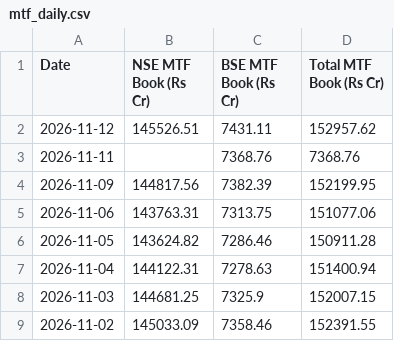
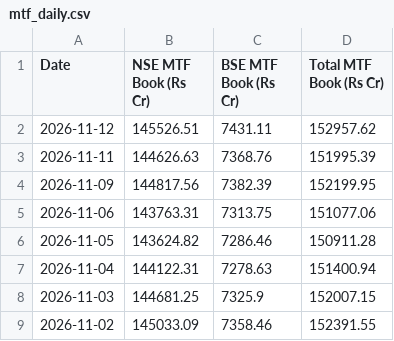
Before and after one commit to Vaibhav130195/NSE-F-O-Turnover-Data, a CSV file: mtf_daily.csv, drawn as a sheet; only a part is shown.

Commit message:
Update mtf_daily.csv

```diff
--- a/mtf_daily.csv
+++ b/mtf_daily.csv
@@ -2,3 +2,3 @@ Date,NSE MTF Book (Rs Cr),BSE MTF Book (Rs Cr),Total MTF Book (Rs Cr)
 2026-11-12,145526.51,7431.11,152957.62
-2026-11-11,,7368.76,7368.76
+2026-11-11,144626.63,7368.76,151995.39
 2026-11-09,144817.56,7382.39,152199.95
```
